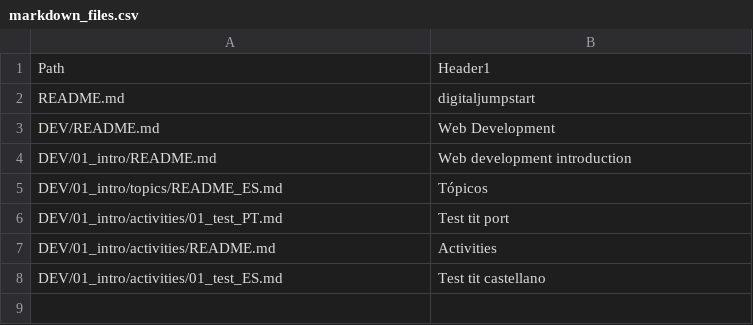
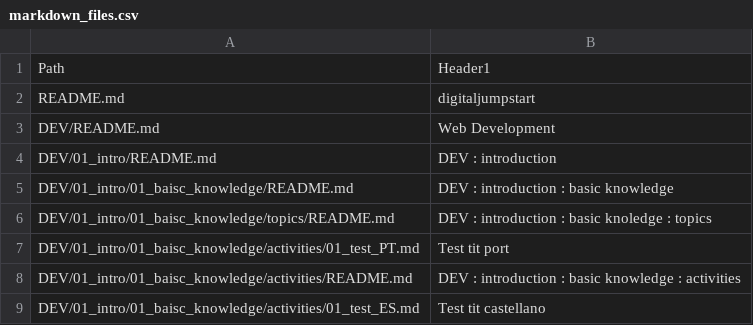
Before and after one commit to Laboratoria/digitaljumpstart-curriculum, a CSV file: markdown_files.csv, drawn as a sheet.

```diff
--- a/markdown_files.csv
+++ b/markdown_files.csv
@@ -3,6 +3,7 @@ README.md,digitaljumpstart
 DEV/README.md,Web Development
-DEV/01_intro/README.md,Web development introduction
-DEV/01_intro/topics/README_ES.md,Tópicos
-DEV/01_intro/activities/01_test_PT.md,Test tit port
-DEV/01_intro/activities/README.md,Activities
-DEV/01_intro/activities/01_test_ES.md,Test tit castellano
+DEV/01_intro/README.md,DEV : introduction
+DEV/01_intro/01_baisc_knowledge/README.md,DEV : introduction : basic knowledge
+DEV/01_intro/01_baisc_knowledge/topics/README.md,DEV : introduction : basic knoledge : topics
+DEV/01_intro/01_baisc_knowledge/activities/01_test_PT.md,Test tit port
+DEV/01_intro/01_baisc_knowledge/activities/README.md,DEV : introduction : basic knowledge : activities
+DEV/01_intro/01_baisc_knowledge/activities/01_test_ES.md,Test tit castellano
```
Also changed, not shown: 2 other files.
